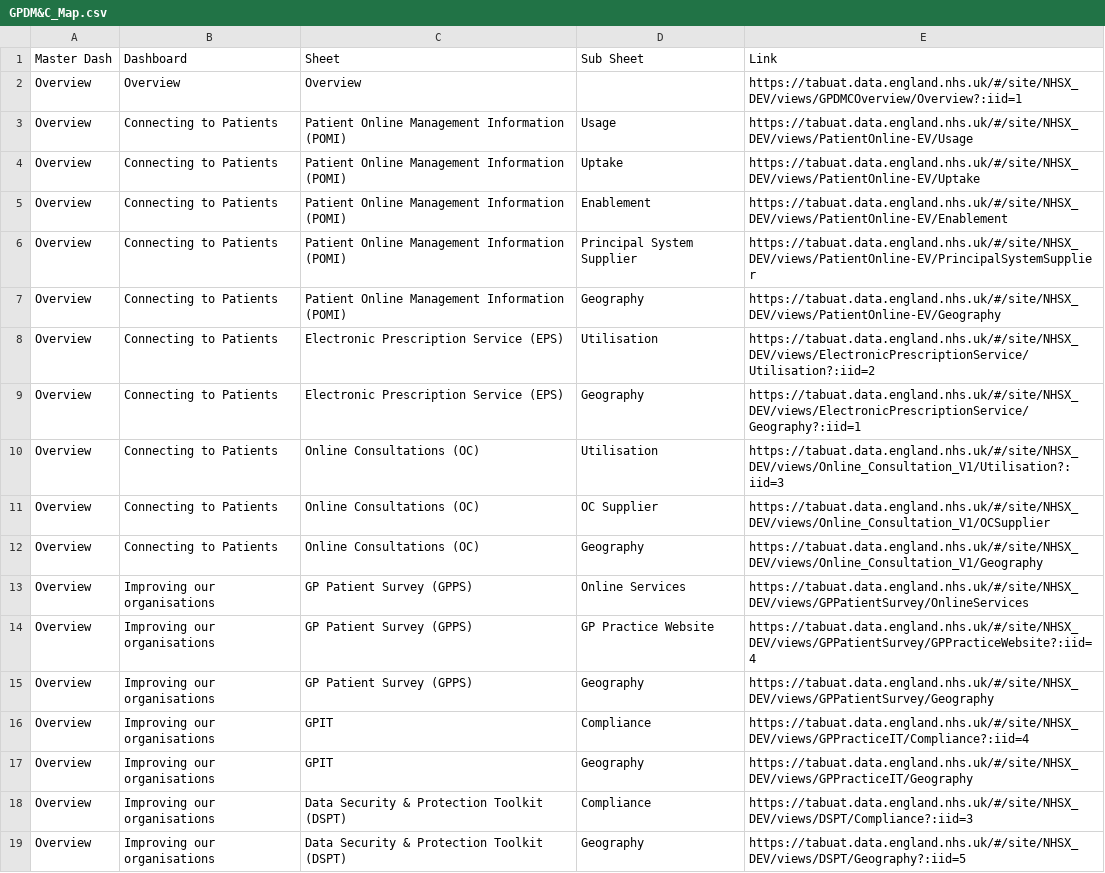
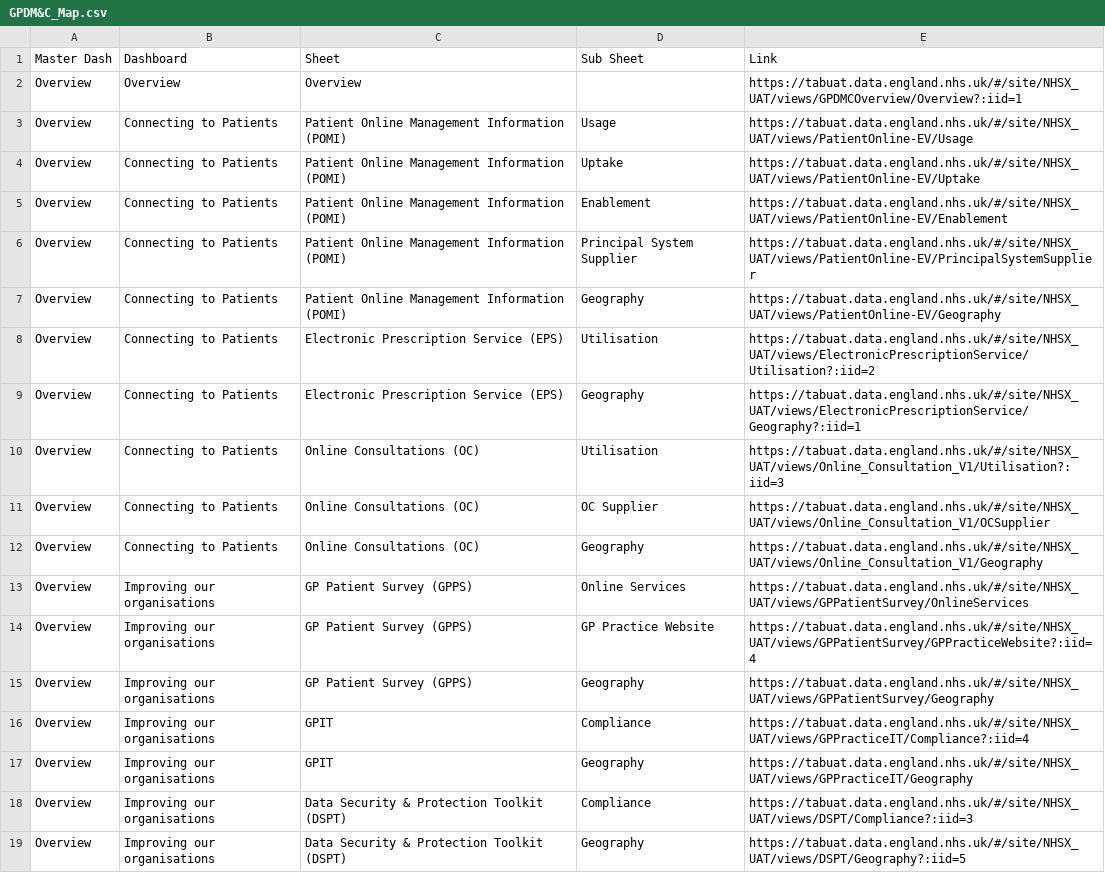
Before and after one commit to nhsx/au-tableau-analytics, a CSV file: data/ad hoc/GPDM&C_Map.csv, drawn as a sheet; the diff names each change by its address in the sheet, - before the commit and + after, or states it on an @@ line.

```diff
--- a/data/ad hoc/GPDM&C_Map.csv
+++ b/data/ad hoc/GPDM&C_Map.csv
-E2 (Link): https://tabuat.data.england.nhs.uk/#/site/NHSX_DEV/views/GPDMCOverview/Overview?:iid=1
+E2 (Link): https://tabuat.data.england.nhs.uk/#/site/NHSX_UAT/views/GPDMCOverview/Overview?:iid=1
-E3 (Link): https://tabuat.data.england.nhs.uk/#/site/NHSX_DEV/views/PatientOnline-EV/Usage
+E3 (Link): https://tabuat.data.england.nhs.uk/#/site/NHSX_UAT/views/PatientOnline-EV/Usage
-E4 (Link): https://tabuat.data.england.nhs.uk/#/site/NHSX_DEV/views/PatientOnline-EV/Uptake
+E4 (Link): https://tabuat.data.england.nhs.uk/#/site/NHSX_UAT/views/PatientOnline-EV/Uptake
-E5 (Link): https://tabuat.data.england.nhs.uk/#/site/NHSX_DEV/views/PatientOnline-EV/Enablement
+E5 (Link): https://tabuat.data.england.nhs.uk/#/site/NHSX_UAT/views/PatientOnline-EV/Enablement
-E6 (Link): https://tabuat.data.england.nhs.uk/#/site/NHSX_DEV/views/PatientOnline-EV/PrincipalSystemSupplier
+E6 (Link): https://tabuat.data.england.nhs.uk/#/site/NHSX_UAT/views/PatientOnline-EV/PrincipalSystemSupplier
-E7 (Link): https://tabuat.data.england.nhs.uk/#/site/NHSX_DEV/views/PatientOnline-EV/Geography
+E7 (Link): https://tabuat.data.england.nhs.uk/#/site/NHSX_UAT/views/PatientOnline-EV/Geography
-E8 (Link): https://tabuat.data.england.nhs.uk/#/site/NHSX_DEV/views/ElectronicPrescriptionService/Utilisation?:iid=2
+E8 (Link): https://tabuat.data.england.nhs.uk/#/site/NHSX_UAT/views/ElectronicPrescriptionService/Utilisation?:iid=2
-E9 (Link): https://tabuat.data.england.nhs.uk/#/site/NHSX_DEV/views/ElectronicPrescriptionService/Geography?:iid=1
+E9 (Link): https://tabuat.data.england.nhs.uk/#/site/NHSX_UAT/views/ElectronicPrescriptionService/Geography?:iid=1
-E10 (Link): https://tabuat.data.england.nhs.uk/#/site/NHSX_DEV/views/Online_Consultation_V1/Utilisation?:iid=3
+E10 (Link): https://tabuat.data.england.nhs.uk/#/site/NHSX_UAT/views/Online_Consultation_V1/Utilisation?:iid=3
-E11 (Link): https://tabuat.data.england.nhs.uk/#/site/NHSX_DEV/views/Online_Consultation_V1/OCSupplier
+E11 (Link): https://tabuat.data.england.nhs.uk/#/site/NHSX_UAT/views/Online_Consultation_V1/OCSupplier
-E12 (Link): https://tabuat.data.england.nhs.uk/#/site/NHSX_DEV/views/Online_Consultation_V1/Geography
+E12 (Link): https://tabuat.data.england.nhs.uk/#/site/NHSX_UAT/views/Online_Consultation_V1/Geography
-E13 (Link): https://tabuat.data.england.nhs.uk/#/site/NHSX_DEV/views/GPPatientSurvey/OnlineServices
+E13 (Link): https://tabuat.data.england.nhs.uk/#/site/NHSX_UAT/views/GPPatientSurvey/OnlineServices
-E14 (Link): https://tabuat.data.england.nhs.uk/#/site/NHSX_DEV/views/GPPatientSurvey/GPPracticeWebsite?:iid=4
+E14 (Link): https://tabuat.data.england.nhs.uk/#/site/NHSX_UAT/views/GPPatientSurvey/GPPracticeWebsite?:iid=4
-E15 (Link): https://tabuat.data.england.nhs.uk/#/site/NHSX_DEV/views/GPPatientSurvey/Geography
+E15 (Link): https://tabuat.data.england.nhs.uk/#/site/NHSX_UAT/views/GPPatientSurvey/Geography
-E16 (Link): https://tabuat.data.england.nhs.uk/#/site/NHSX_DEV/views/GPPracticeIT/Compliance?:iid=4
+E16 (Link): https://tabuat.data.england.nhs.uk/#/site/NHSX_UAT/views/GPPracticeIT/Compliance?:iid=4
-E17 (Link): https://tabuat.data.england.nhs.uk/#/site/NHSX_DEV/views/GPPracticeIT/Geography
+E17 (Link): https://tabuat.data.england.nhs.uk/#/site/NHSX_UAT/views/GPPracticeIT/Geography
-E18 (Link): https://tabuat.data.england.nhs.uk/#/site/NHSX_DEV/views/DSPT/Compliance?:iid=3
+E18 (Link): https://tabuat.data.england.nhs.uk/#/site/NHSX_UAT/views/DSPT/Compliance?:iid=3
-E19 (Link): https://tabuat.data.england.nhs.uk/#/site/NHSX_DEV/views/DSPT/Geography?:iid=5
+E19 (Link): https://tabuat.data.england.nhs.uk/#/site/NHSX_UAT/views/DSPT/Geography?:iid=5
```
Also changed, not shown: 10 other files.
